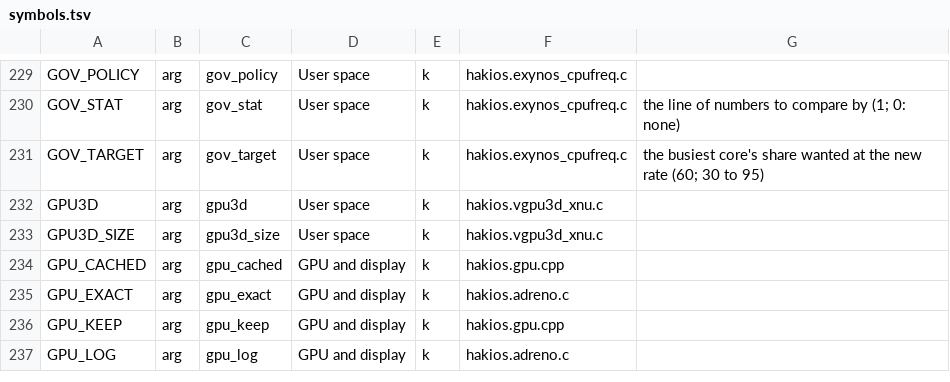
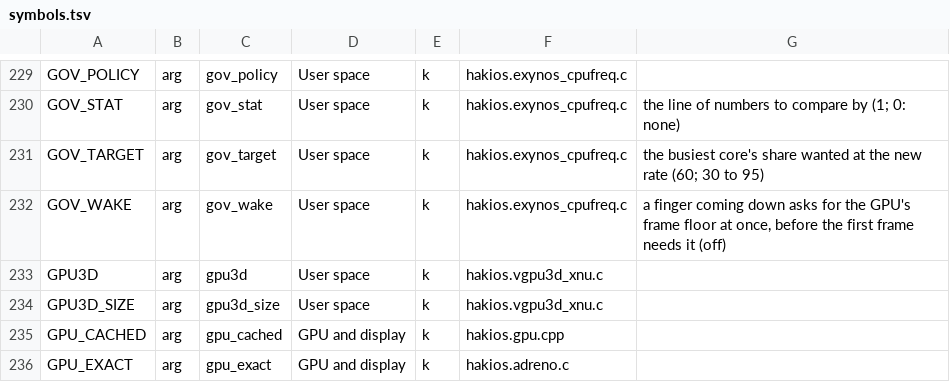
Before and after one commit to Scion-Project/scion-kernel, a TSV file: configs/symbols.tsv, drawn as a sheet; only a part is shown, gaps mark what is left out; the shorter side is filled out with more unchanged rows; the diff names each change by its address in the sheet, - before the commit and + after, or states it on an @@ line.

Commit message:
Governor: name the phone's state, and wake the GPU on a finger (gov_wake=1, off)
Static, touched and animating come from the two signals the kernel sees
first. For now the state is only counted, in the stat line, except that with
gov_wake a finger coming down asks for the GPU's frame floor before the first
frame needs it. fb_psr already covers the static case.

Memory clock isn't included: ACPM accepted a rate, but it never reports the
rate, so we can't show it changed. Not booted.

```diff
--- a/configs/symbols.tsv
+++ b/configs/symbols.tsv
+row 232: GOV_WAKE | arg | gov_wake | User space | k | hakios.exynos_cpufreq.c | a finger coming down asks for the GPU's frame floor at once, before the first frame needs it (off)
```
Also changed, not shown: 6 other files.
